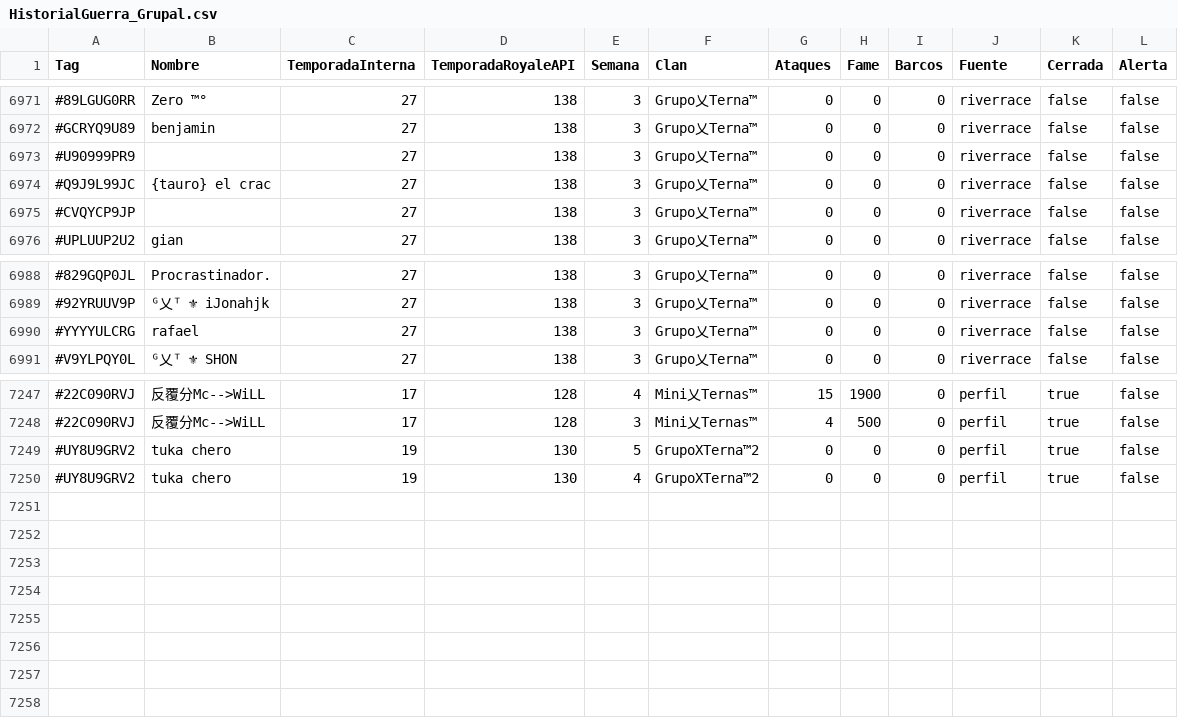
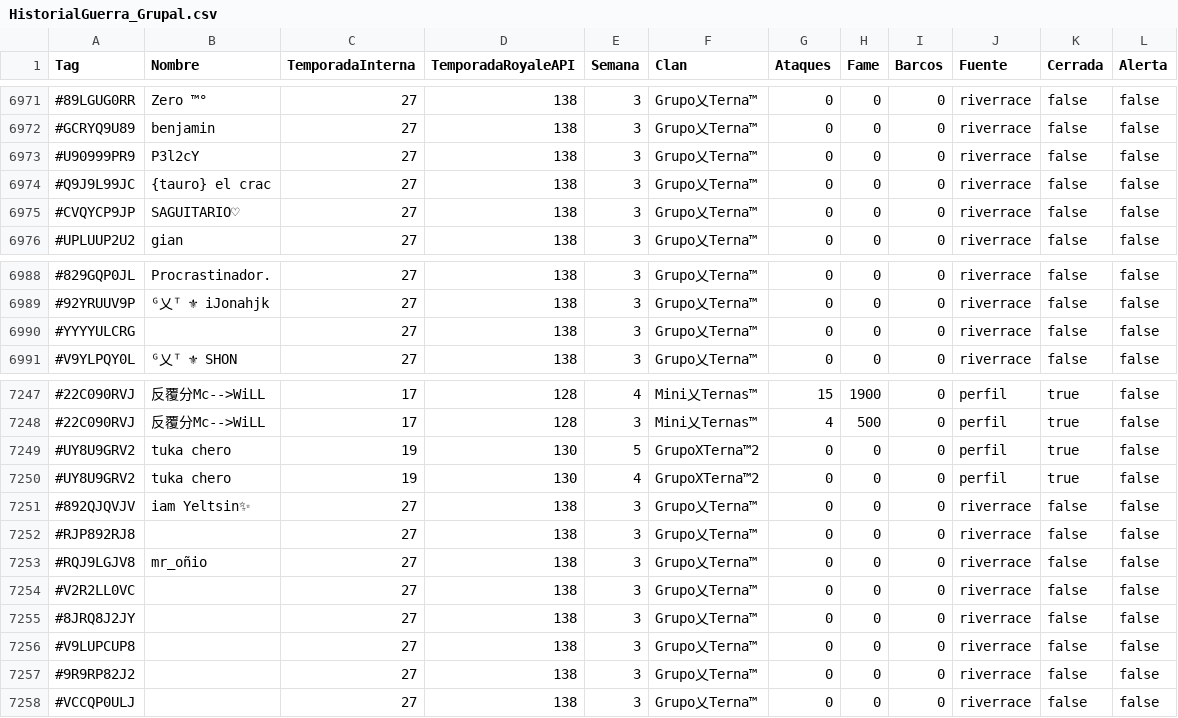
Before and after one commit to GrupoTerna/Backend, a CSV file: Datos descargados/CSV/Tampermonkey/HistorialGuerra_Grupal.csv, drawn as a sheet; only a part is shown, gaps mark what is left out; the diff names each change by its address in the sheet, - before the commit and + after, or states it on an @@ line.

Commit message:
Datos descargados: copia automática desde Drive - 18/11/2026 16:29:50 (Lima) - 43 archivos

```diff
--- a/Datos descargados/CSV/Tampermonkey/HistorialGuerra_Grupal.csv
+++ b/Datos descargados/CSV/Tampermonkey/HistorialGuerra_Grupal.csv
-B6973 (Nombre): (empty)
+B6973 (Nombre): P3l2cY
-B6975 (Nombre): (empty)
+B6975 (Nombre): SAGUITARIO♡
-B6990 (Nombre): rafael
+B6990 (Nombre): (empty)
+row 7251: #892QJQVJV | iam Yeltsin✨ | 27 | 138 | 3 | Grupo乂Terna™ | 0 | 0 | 0 | riverrace | false | false
+row 7252: #RJP892RJ8 |  | 27 | 138 | 3 | Grupo乂Terna™ | 0 | 0 | 0 | riverrace | false | false
+row 7253: #RQJ9LGJV8 | mr_oñio | 27 | 138 | 3 | Grupo乂Terna™ | 0 | 0 | 0 | riverrace | false | false
+row 7254: #V2R2LL0VC |  | 27 | 138 | 3 | Grupo乂Terna™ | 0 | 0 | 0 | riverrace | false | false
+row 7255: #8JRQ8J2JY |  | 27 | 138 | 3 | Grupo乂Terna™ | 0 | 0 | 0 | riverrace | false | false
+row 7256: #V9LUPCUP8 |  | 27 | 138 | 3 | Grupo乂Terna™ | 0 | 0 | 0 | riverrace | false | false
+row 7257: #9R9RP82J2 |  | 27 | 138 | 3 | Grupo乂Terna™ | 0 | 0 | 0 | riverrace | false | false
+row 7258: #VCCQP0ULJ |  | 27 | 138 | 3 | Grupo乂Terna™ | 0 | 0 | 0 | riverrace | false | false
```
Also changed, not shown: Datos descargados/CSV/Tampermonkey/Log_Tampermonkey_HistorialGuerra.csv, Datos descargados/CSV/Tampermonkey/Log_Tampermonkey_TrofeosLogGuerra.csv, 40 other files.
